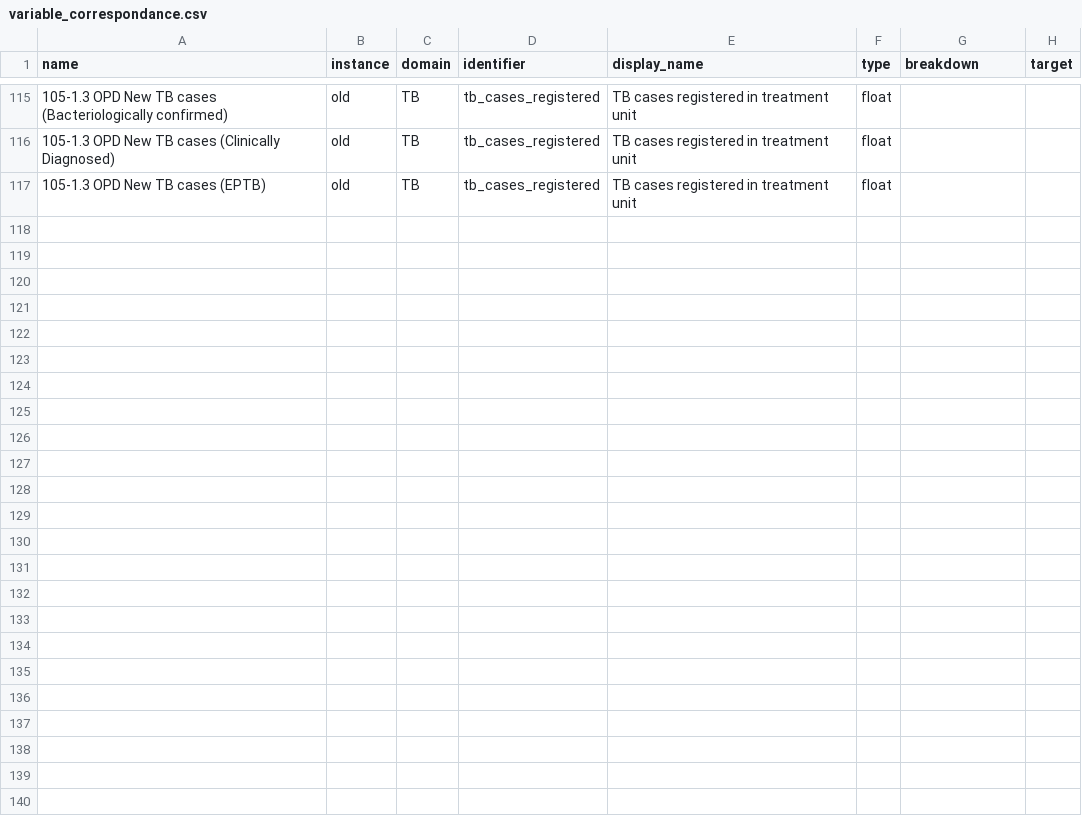
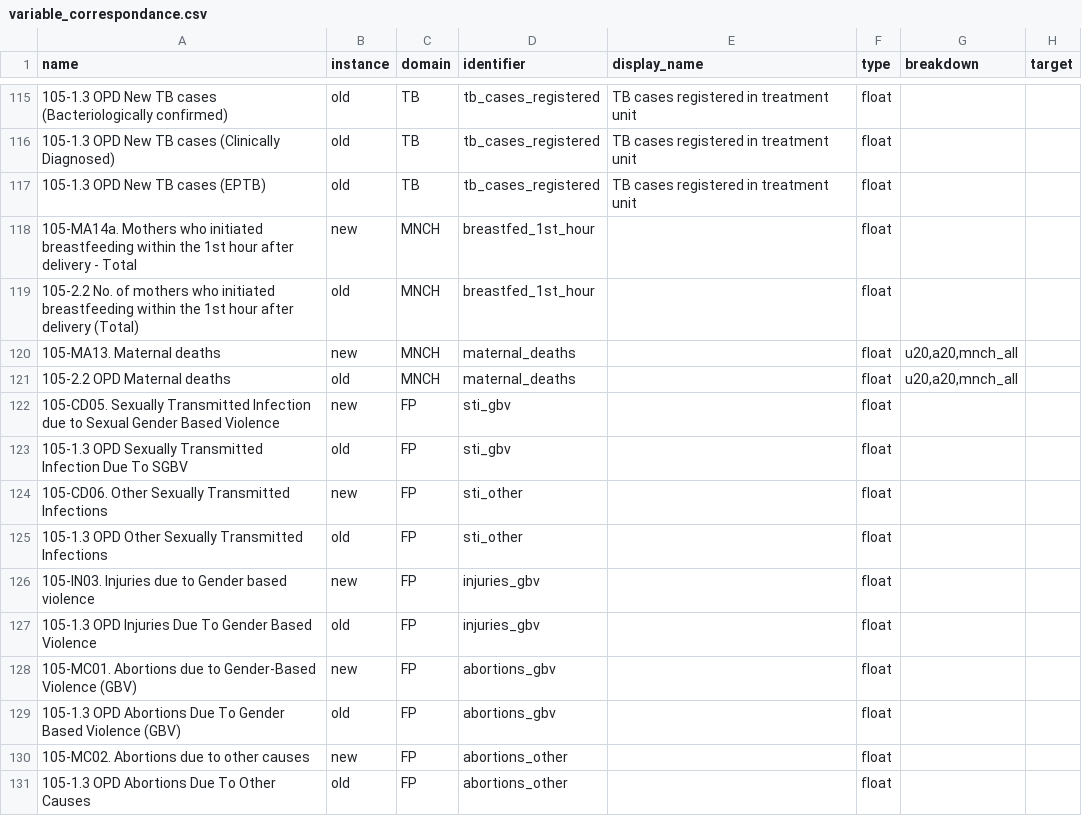
Before and after one commit to DalbergDataInsights/icohs-analysis, a CSV file: config/variable_correspondance.csv, drawn as a sheet; only a part is shown, gaps mark what is left out; the diff names each change by its address in the sheet, - before the commit and + after, or states it on an @@ line.

```diff
--- a/config/variable_correspondance.csv
+++ b/config/variable_correspondance.csv
+row 118: 105-MA14a. Mothers who initiated breastfeeding within the 1st hour after delivery - Total | new | MNCH | breastfed_1st_hour |  | float
+row 119: 105-2.2 No. of mothers who initiated breastfeeding within the 1st hour after delivery (Total) | old | MNCH | breastfed_1st_hour |  | float
+row 120: 105-MA13. Maternal deaths | new | MNCH | maternal_deaths |  | float | u20,a20,mnch_all
+row 121: 105-2.2 OPD Maternal deaths | old | MNCH | maternal_deaths |  | float | u20,a20,mnch_all
+row 122: 105-CD05. Sexually Transmitted Infection due to Sexual Gender Based Violence | new | FP | sti_gbv |  | float
+row 123: 105-1.3 OPD Sexually Transmitted Infection Due To SGBV | old | FP | sti_gbv |  | float
+row 124: 105-CD06. Other Sexually Transmitted Infections | new | FP | sti_other |  | float
+row 125: 105-1.3 OPD Other Sexually Transmitted Infections | old | FP | sti_other |  | float
+row 126: 105-IN03. Injuries due to Gender based violence | new | FP | injuries_gbv |  | float
+row 127: 105-1.3 OPD Injuries Due To Gender Based Violence | old | FP | injuries_gbv |  | float
+row 128: 105-MC01. Abortions due to Gender-Based Violence (GBV) | new | FP | abortions_gbv |  | float
+row 129: 105-1.3 OPD Abortions Due To Gender Based Violence (GBV) | old | FP | abortions_gbv |  | float
+row 130: 105-MC02. Abortions due to other causes | new | FP | abortions_other |  | float
+row 131: 105-1.3 OPD Abortions Due To Other Causes | old | FP | abortions_other |  | float
```
Also changed, not shown: config/breakdown_correspondance.csv, config/breakdown_full_flat_Apr.csv.csv.
